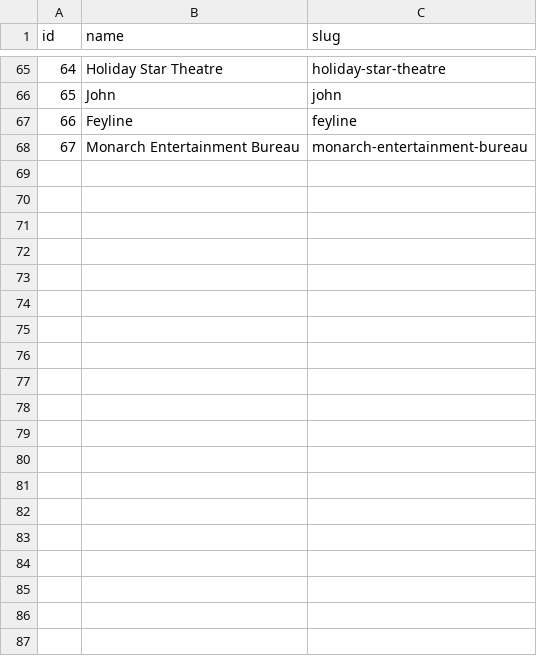
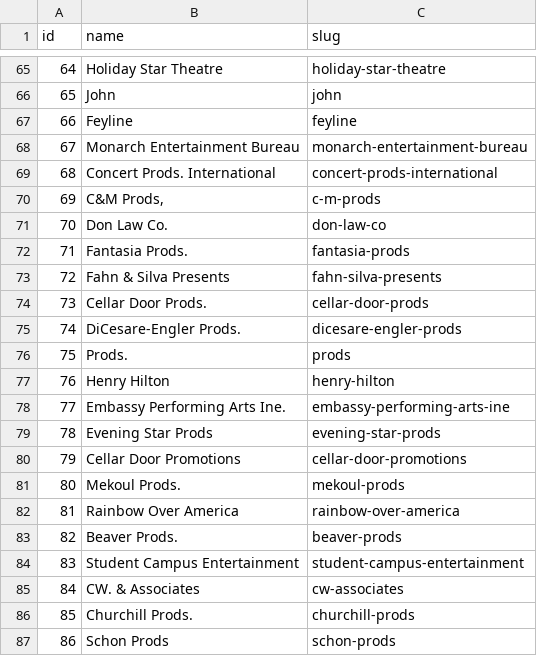
Before and after one commit to mquigs00/Music-Industry-Economics, a CSV file: reference_tables/dimension/dim_promoters.csv, drawn as a sheet; only a part is shown, gaps mark what is left out; the diff covers the shown part only; the diff names each change by its address in the sheet, - before the commit and + after, or states it on an @@ line.

```diff
--- a/reference_tables/dimension/dim_promoters.csv
+++ b/reference_tables/dimension/dim_promoters.csv
+row 69: 68 | Concert Prods. International | concert-prods-international
+row 70: 69 | C&M Prods, | c-m-prods
+row 71: 70 | Don Law Co. | don-law-co
+row 72: 71 | Fantasia Prods. | fantasia-prods
+row 73: 72 | Fahn & Silva Presents | fahn-silva-presents
+row 74: 73 | Cellar Door Prods. | cellar-door-prods
+row 75: 74 | DiCesare-Engler Prods. | dicesare-engler-prods
+row 76: 75 | Prods. | prods
+row 77: 76 | Henry Hilton | henry-hilton
+row 78: 77 | Embassy Performing Arts Ine. | embassy-performing-arts-ine
+row 79: 78 | Evening Star Prods | evening-star-prods
+row 80: 79 | Cellar Door Promotions | cellar-door-promotions
+row 81: 80 | Mekoul Prods. | mekoul-prods
+row 82: 81 | Rainbow Over America | rainbow-over-america
+row 83: 82 | Beaver Prods. | beaver-prods
+row 84: 83 | Student Campus Entertainment | student-campus-entertainment
+row 85: 84 | CW. & Associates | cw-associates
+row 86: 85 | Churchill Prods. | churchill-prods
+row 87: 86 | Schon Prods | schon-prods
```
Also changed, not shown: 10 added rows elsewhere in this file, reference_tables/dimension/dim_artists.csv, reference_tables/dimension/dim_cities.csv, 10 other files.
